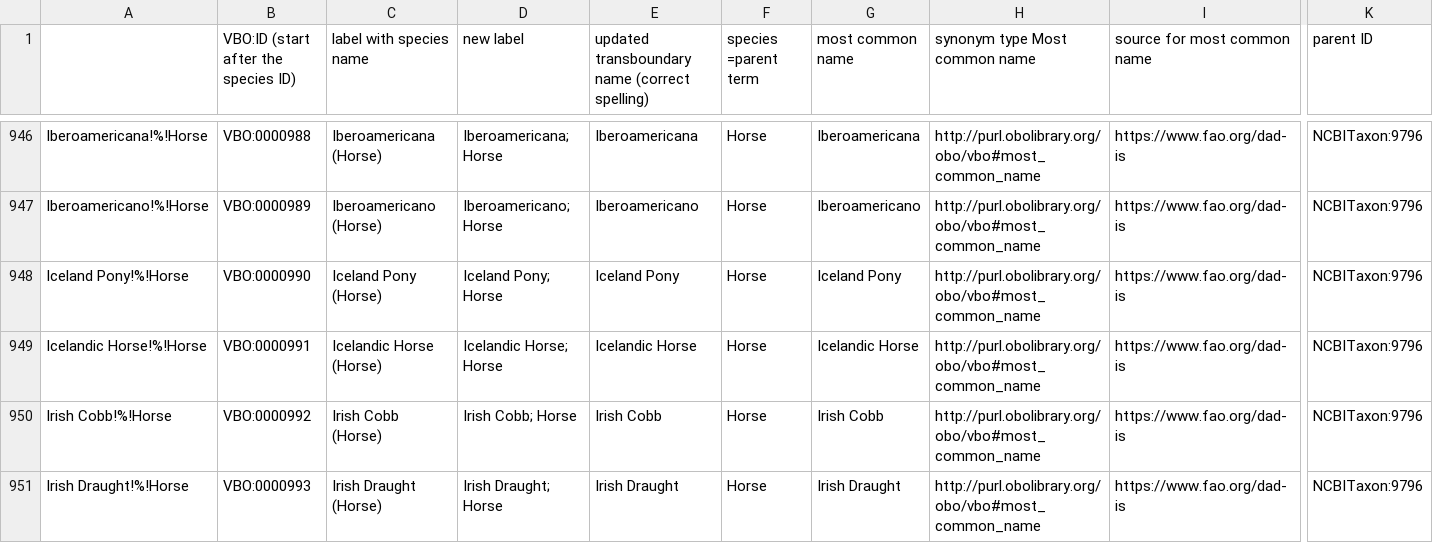
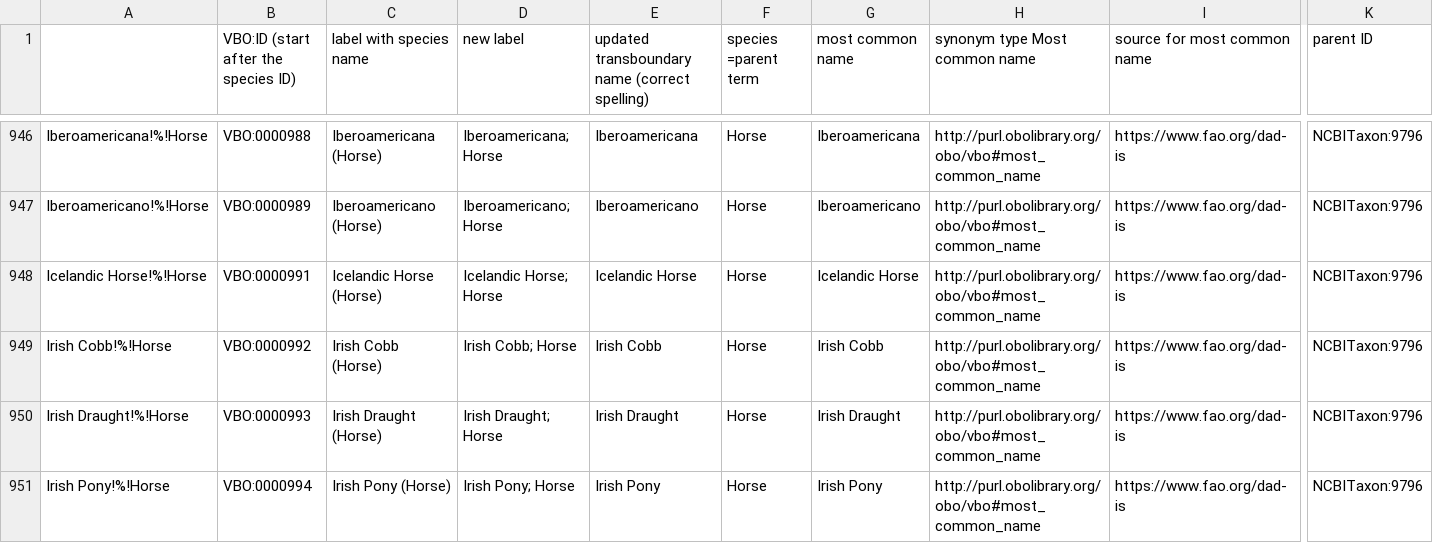
Before and after one commit to monarch-initiative/vertebrate-breed-ontology, a TSV file: src/ontology/components/ncbitransbound.tsv, drawn as a sheet; only a part is shown, gaps mark what is left out; the shorter side is filled out with more unchanged rows; rows hold the shown columns only; the diff names each change by its address in the sheet, - before the commit and + after, or states it on an @@ line.

Commit message:
Added obsolete component
@matentzn : I think I did it correctly, but it would be great to have your expert's eye to confirm that things are ok. Would you mind reviewing this PR, please? Thanks in advance

```diff
--- a/src/ontology/components/ncbitransbound.tsv
+++ b/src/ontology/components/ncbitransbound.tsv
-row 948: Iceland Pony!%!Horse | VBO:0000990 | Iceland Pony (Horse) | Iceland Pony; Horse | Iceland Pony | Horse | Iceland Pony | http://purl.obolibrary.org/obo/vbo#most_common_name | https://www.fao.org/dad-is | NCBITaxon:9796
```
Also changed, not shown: 10 other files.
